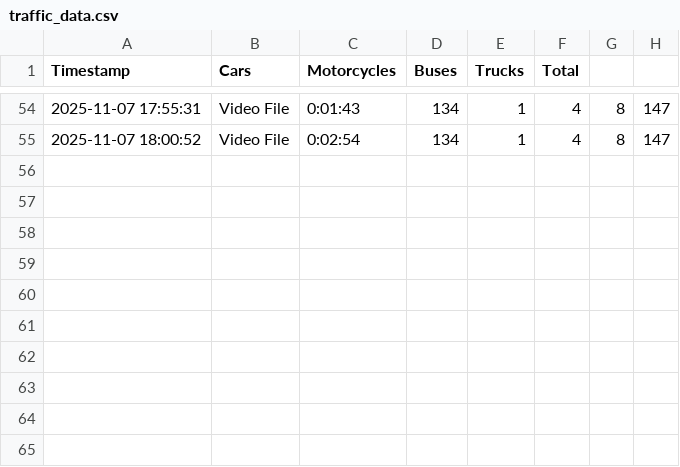
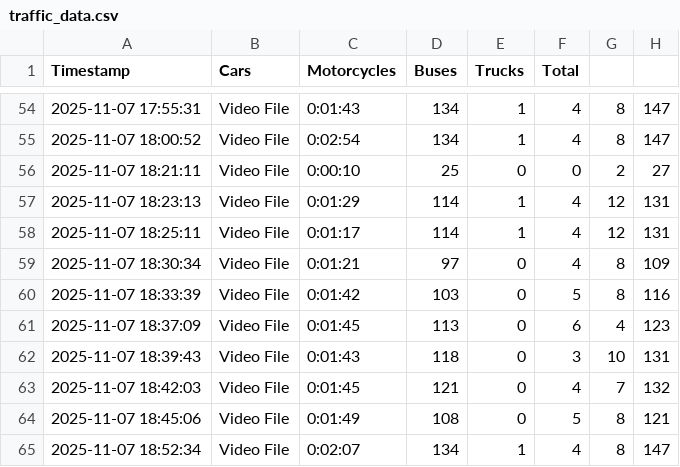
Before and after one commit to Murghi06/Monitorizarea-traficului-rutier-pentru-formarea-unei-re-ele-de-str-zi-colare, a CSV file: traffic_data.csv, drawn as a sheet; only a part is shown, gaps mark what is left out.

```diff
--- a/traffic_data.csv
+++ b/traffic_data.csv
@@ -55 +55,11 @@ Timestamp,Cars,Motorcycles,Buses,Trucks,Total
 2025-11-07 18:00:52,Video File,0:02:54,134,1,4,8,147
+2025-11-07 18:21:11,Video File,0:00:10,25,0,0,2,27
+2025-11-07 18:23:13,Video File,0:01:29,114,1,4,12,131
+2025-11-07 18:25:11,Video File,0:01:17,114,1,4,12,131
+2025-11-07 18:30:34,Video File,0:01:21,97,0,4,8,109
+2025-11-07 18:33:39,Video File,0:01:42,103,0,5,8,116
+2025-11-07 18:37:09,Video File,0:01:45,113,0,6,4,123
+2025-11-07 18:39:43,Video File,0:01:43,118,0,3,10,131
+2025-11-07 18:42:03,Video File,0:01:45,121,0,4,7,132
+2025-11-07 18:45:06,Video File,0:01:49,108,0,5,8,121
+2025-11-07 18:52:34,Video File,0:02:07,134,1,4,8,147
```
Also changed, not shown: 1 other file.
